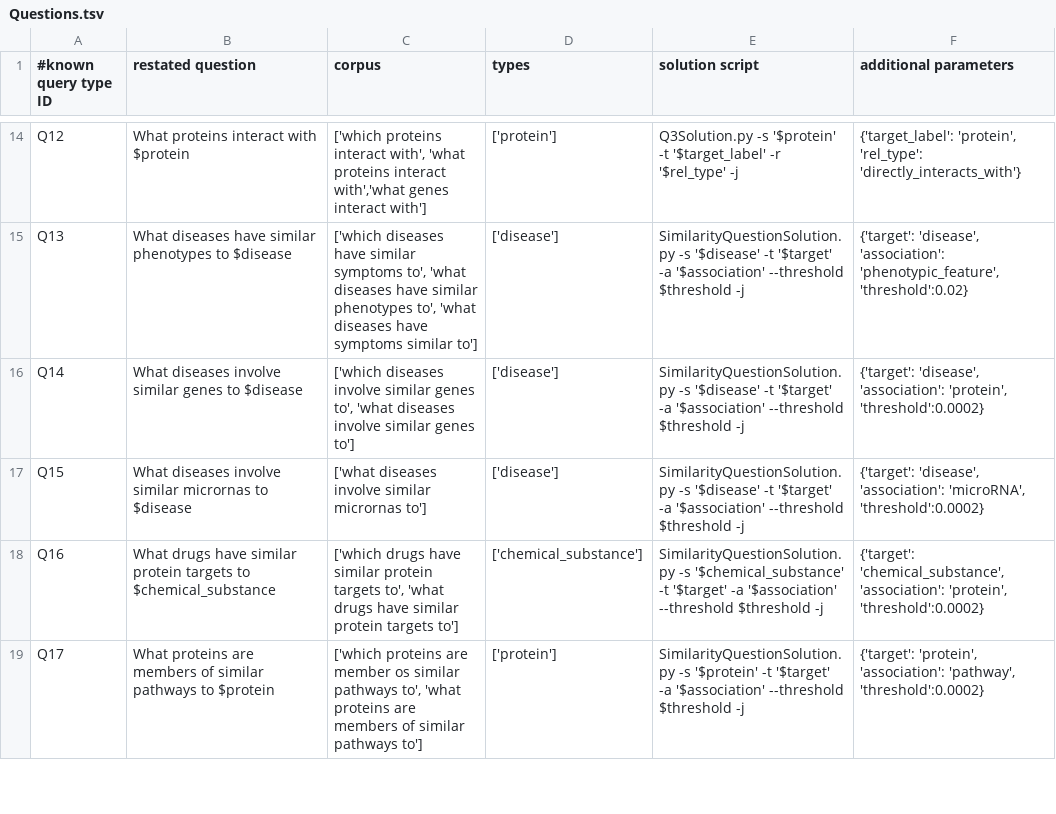
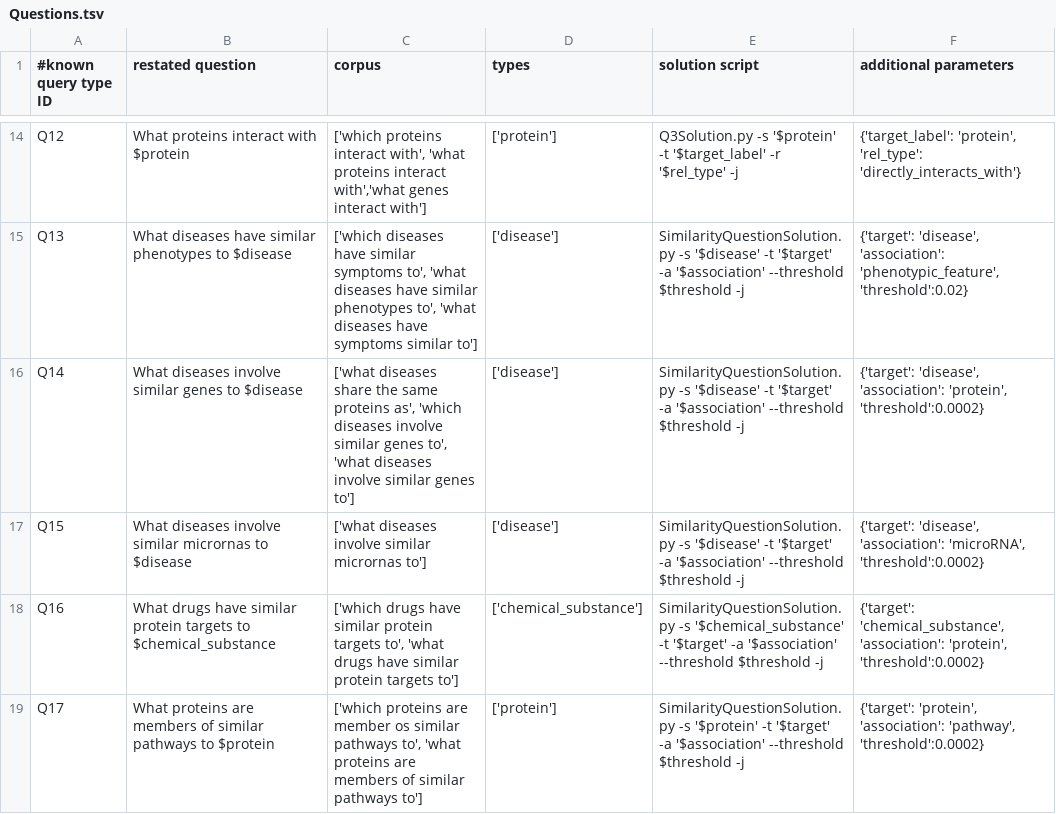
Before and after one commit to RTXteam/RTX, a TSV file: code/reasoningtool/QuestionAnswering/Questions.tsv, drawn as a sheet; only a part is shown, gaps mark what is left out.

```diff
--- a/code/reasoningtool/QuestionAnswering/Questions.tsv
+++ b/code/reasoningtool/QuestionAnswering/Questions.tsv
@@ -15,3 +15,3 @@ Q12	What proteins interact with $protein	['which proteins interact with', 'what
 Q13	What diseases have similar phenotypes to $disease	['which diseases have similar symptoms to', 'what diseases have similar phenotypes to', 'what diseases have symptoms similar to']	['disease']	SimilarityQuestionSolution.py -s '$disease' -t '$target' -a '$association' --threshold $threshold -j	{'target': 'disease', 'association': 'phenotypic_feature', 'threshold':0.02}
-Q14	What diseases involve similar genes to $disease	['which diseases involve similar genes to', 'what diseases involve similar genes to']	['disease']	SimilarityQuestionSolution.py -s '$disease' -t '$target' -a '$association' --threshold $threshold -j	{'target': 'disease', 'association': 'protein', 'threshold':0.0002}
+Q14	What diseases involve similar genes to $disease	['what diseases share the same proteins as', 'which diseases involve similar genes to', 'what diseases involve similar genes to']	['disease']	SimilarityQuestionSolution.py -s '$disease' -t '$target' -a '$association' --threshold $threshold -j	{'target': 'disease', 'association': 'protein', 'threshold':0.0002}
 Q15	What diseases involve similar micrornas to $disease	['what diseases involve similar micrornas to']	['disease']	SimilarityQuestionSolution.py -s '$disease' -t '$target' -a '$association' --threshold $threshold -j	{'target': 'disease', 'association': 'microRNA', 'threshold':0.0002}
```
Also changed, not shown: 1 other file.
